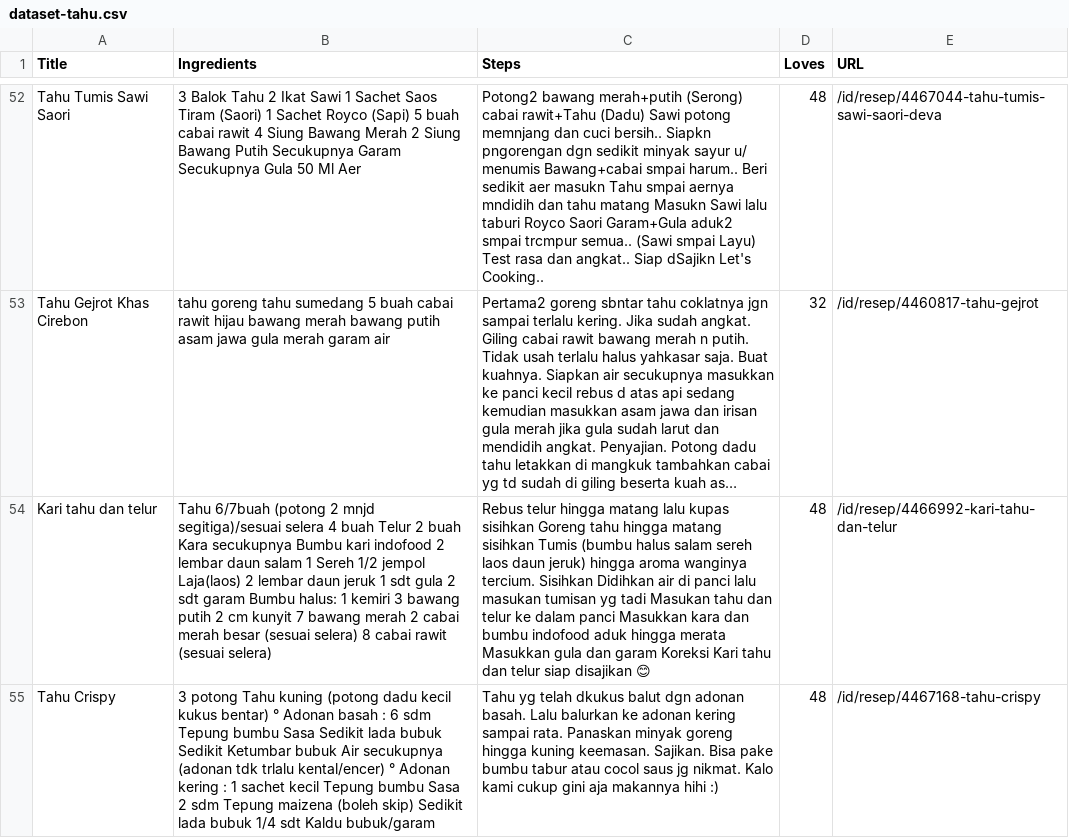
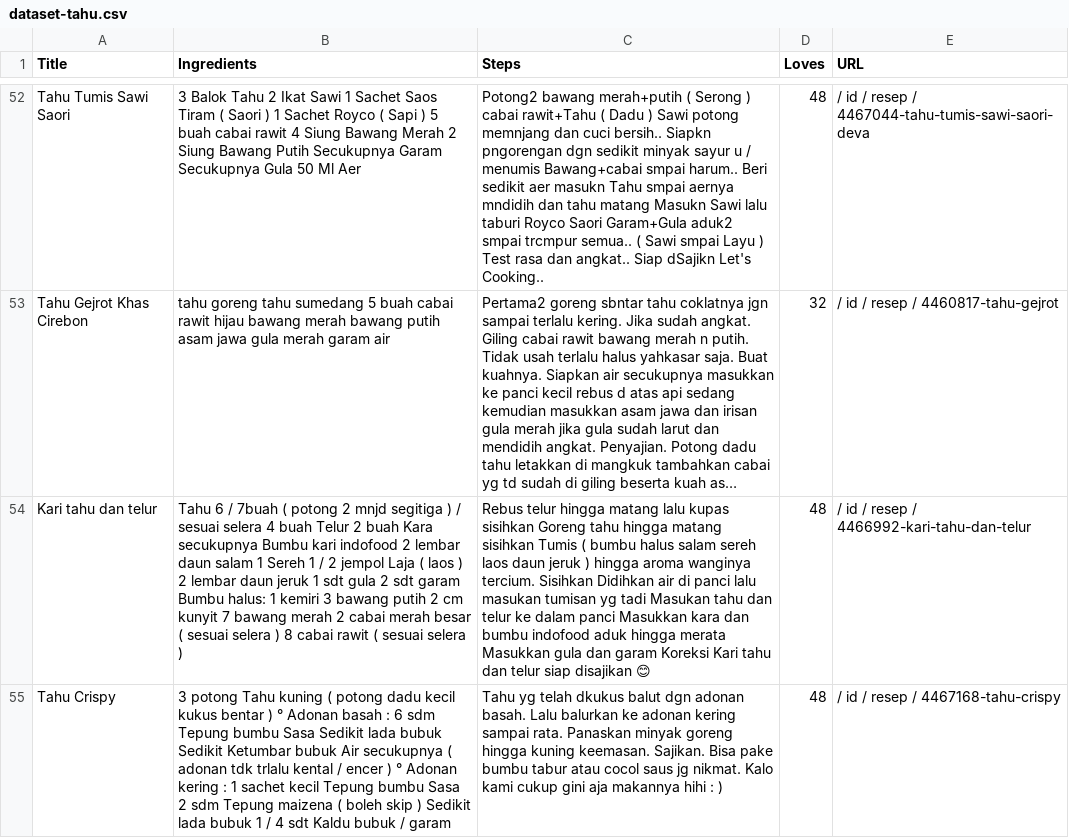
Before and after one commit to I0719031/Bangkit-Capstone-PC628, a CSV file: Clean Dataset/dataset-tahu.csv, drawn as a sheet; only a part is shown, gaps mark what is left out; long unchanged cells end in …; the diff covers the shown part only; the diff names each change by its address in the sheet, - before the commit and + after, or states it on an @@ line.

```diff
--- a/Clean Dataset/dataset-tahu.csv
+++ b/Clean Dataset/dataset-tahu.csv
-B52 (Ingredients): …Saos Tiram (Saori) 1 Sachet Royco (Sapi) 5 buah…
+B52 (Ingredients): …Saos Tiram ( Saori ) 1 Sachet Royco ( Sapi ) 5 buah…
-C52 (Steps): …bawang merah+putih (Serong) cabai rawit+Tahu (Dadu) Sawi potong memnjang dan cuci bersih.. Siapkn pngorengan dgn sedikit minyak sayur u/ menumis Bawang+cabai smpai harum.. Beri sedikit aer masukn Tahu smpai aernya mndidih dan tahu matang Masukn Sawi lalu taburi Royco Saori Garam+Gula aduk2 smpai trcmpur semua.. (Sawi smpai Layu) Test rasa…
+C52 (Steps): …bawang merah+putih ( Serong ) cabai rawit+Tahu ( Dadu ) Sawi potong memnjang dan cuci bersih.. Siapkn pngorengan dgn sedikit minyak sayur u / menumis Bawang+cabai smpai harum.. Beri sedikit aer masukn Tahu smpai aernya mndidih dan tahu matang Masukn Sawi lalu taburi Royco Saori Garam+Gula aduk2 smpai trcmpur semua.. ( Sawi smpai Layu ) Test rasa…
-E52 (URL): /id/resep/4467044-tahu-tumis-sawi-saori-deva
+E52 (URL): / id / resep / 4467044-tahu-tumis-sawi-saori-deva
-E53 (URL): /id/resep/4460817-tahu-gejrot
+E53 (URL): / id / resep / 4460817-tahu-gejrot
-B54 (Ingredients): Tahu 6/7buah (potong 2 mnjd segitiga)/sesuai selera 4 buah Telur 2 buah Kara secukupnya Bumbu kari indofood 2 lembar daun salam 1 Sereh 1/2 jempol Laja(laos) 2 lembar daun jeruk 1 sdt gula 2 sdt garam Bumbu halus: 1 kemiri 3 bawang putih 2 cm kunyit 7 bawang merah 2 cabai merah besar (sesuai selera) 8 cabai rawit (sesuai selera)
+B54 (Ingredients): Tahu 6 / 7buah ( potong 2 mnjd segitiga ) / sesuai selera 4 buah Telur 2 buah Kara secukupnya Bumbu kari indofood 2 lembar daun salam 1 Sereh 1 / 2 jempol Laja ( laos ) 2 lembar daun jeruk 1 sdt gula 2 sdt garam Bumbu halus: 1 kemiri 3 bawang putih 2 cm kunyit 7 bawang merah 2 cabai merah besar ( sesuai selera ) 8 cabai rawit ( sesuai selera )
-C54 (Steps): …sisihkan Tumis (bumbu halus salam sereh laos daun jeruk) hingga aroma…
+C54 (Steps): …sisihkan Tumis ( bumbu halus salam sereh laos daun jeruk ) hingga aroma…
-E54 (URL): /id/resep/4466992-kari-tahu-dan-telur
+E54 (URL): / id / resep / 4466992-kari-tahu-dan-telur
-B55 (Ingredients): …Tahu kuning (potong dadu kecil kukus bentar) ° Adonan basah : 6 sdm Tepung bumbu Sasa Sedikit lada bubuk Sedikit Ketumbar bubuk Air secukupnya (adonan tdk trlalu kental/encer) ° Adonan kering : 1 sachet kecil Tepung bumbu Sasa 2 sdm Tepung maizena (boleh skip) Sedikit lada bubuk 1/4 sdt Kaldu bubuk/garam
+B55 (Ingredients): …Tahu kuning ( potong dadu kecil kukus bentar ) ° Adonan basah : 6 sdm Tepung bumbu Sasa Sedikit lada bubuk Sedikit Ketumbar bubuk Air secukupnya ( adonan tdk trlalu kental / encer ) ° Adonan kering : 1 sachet kecil Tepung bumbu Sasa 2 sdm Tepung maizena ( boleh skip ) Sedikit lada bubuk 1 / 4 sdt Kaldu bubuk / garam
-C55 (Steps): …makannya hihi :)
+C55 (Steps): …makannya hihi : )
-E55 (URL): /id/resep/4467168-tahu-crispy
+E55 (URL): / id / resep / 4467168-tahu-crispy
```
Also changed, not shown: 169 edited cells elsewhere in this file.
